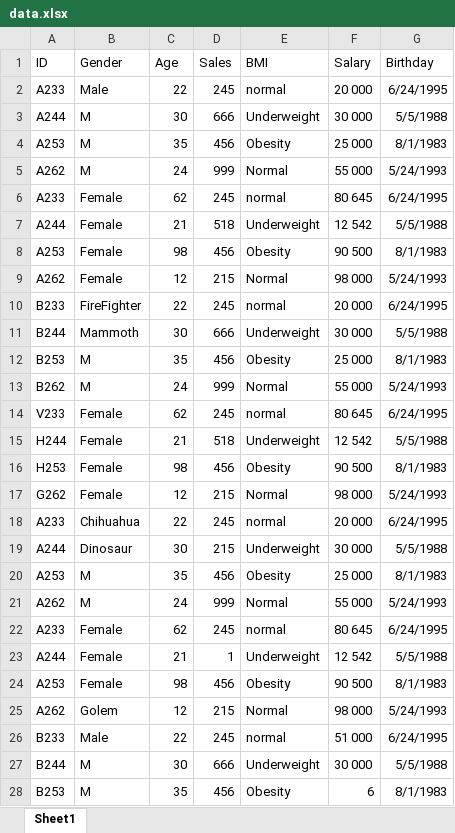
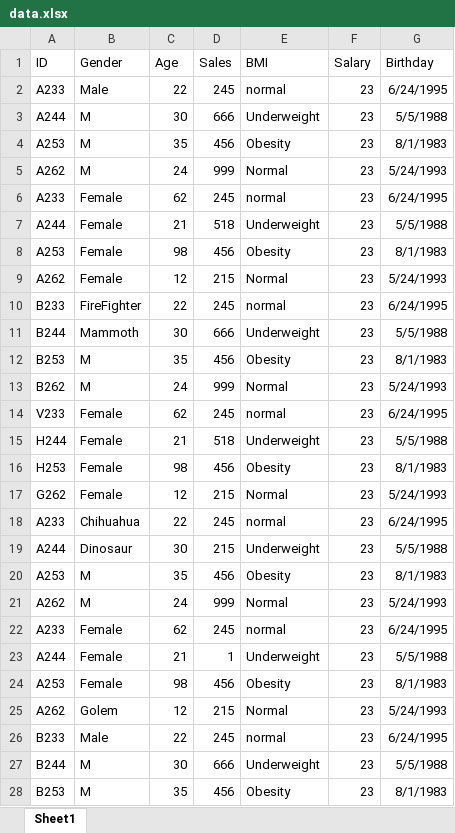
Before and after one commit to SamuelC94/Assignment_1, an Excel workbook: Interpreter/Saves/data.xlsx, sheet Sheet1, drawn as a sheet; only a part is shown; values as stored, in another font and other column widths than the file's, no borders; the diff covers the shown part only; the diff names each change by its address in the sheet, - before the commit and + after, or states it on an @@ line.

```diff
--- a/Interpreter/Saves/data.xlsx (sheet Sheet1)
+++ b/Interpreter/Saves/data.xlsx (sheet Sheet1)
-F2 (Salary): 20 000
+F2 (Salary): 23
-F3 (Salary): 30 000
+F3 (Salary): 23
-F4 (Salary): 25 000
+F4 (Salary): 23
-F5 (Salary): 55 000
+F5 (Salary): 23
-F6 (Salary): 80 645
+F6 (Salary): 23
-F7 (Salary): 12 542
+F7 (Salary): 23
-F8 (Salary): 90 500
+F8 (Salary): 23
-F9 (Salary): 98 000
+F9 (Salary): 23
-F10 (Salary): 20 000
+F10 (Salary): 23
-F11 (Salary): 30 000
+F11 (Salary): 23
-F12 (Salary): 25 000
+F12 (Salary): 23
-F13 (Salary): 55 000
+F13 (Salary): 23
-F14 (Salary): 80 645
+F14 (Salary): 23
-F15 (Salary): 12 542
+F15 (Salary): 23
-F16 (Salary): 90 500
+F16 (Salary): 23
-F17 (Salary): 98 000
+F17 (Salary): 23
-F18 (Salary): 20 000
+F18 (Salary): 23
-F19 (Salary): 30 000
+F19 (Salary): 23
-F20 (Salary): 25 000
+F20 (Salary): 23
-F21 (Salary): 55 000
+F21 (Salary): 23
-F22 (Salary): 80 645
+F22 (Salary): 23
-F23 (Salary): 12 542
+F23 (Salary): 23
-F24 (Salary): 90 500
+F24 (Salary): 23
-F25 (Salary): 98 000
+F25 (Salary): 23
-F26 (Salary): 51 000
+F26 (Salary): 23
-F27 (Salary): 30 000
+F27 (Salary): 23
-F28 (Salary): 6
+F28 (Salary): 23
```
Also changed, not shown: 37 edited cells elsewhere in this sheet, 5 other files.
